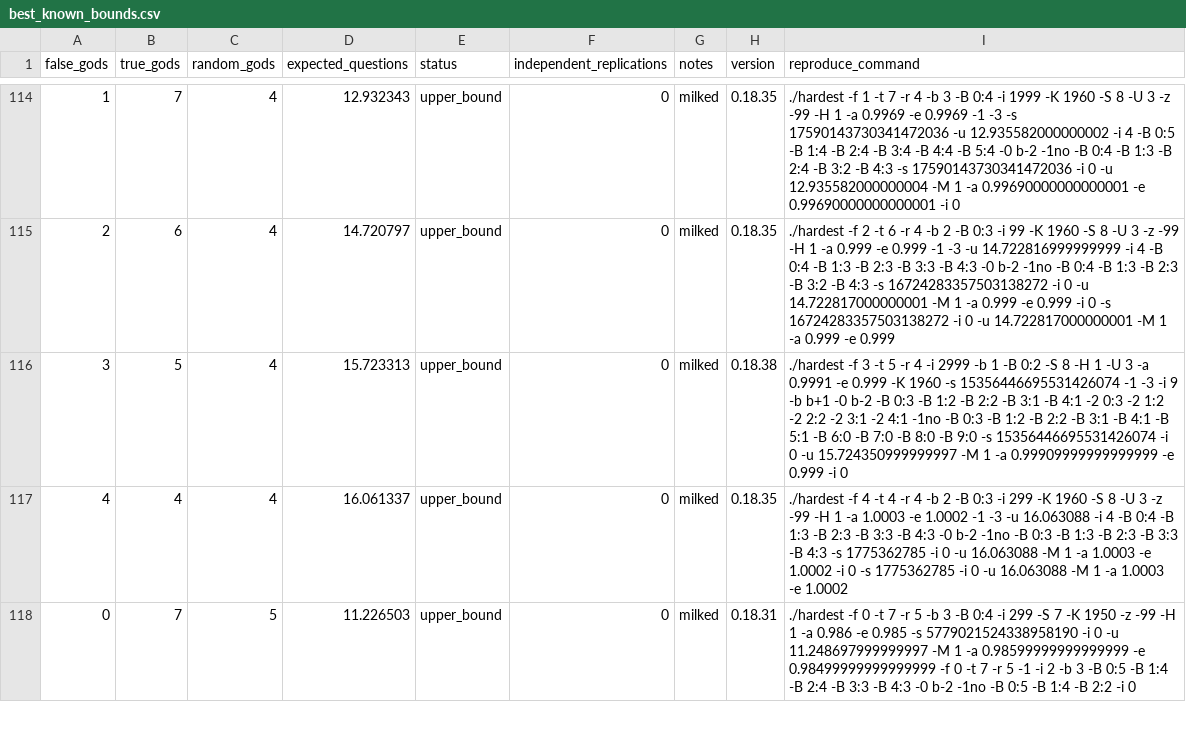
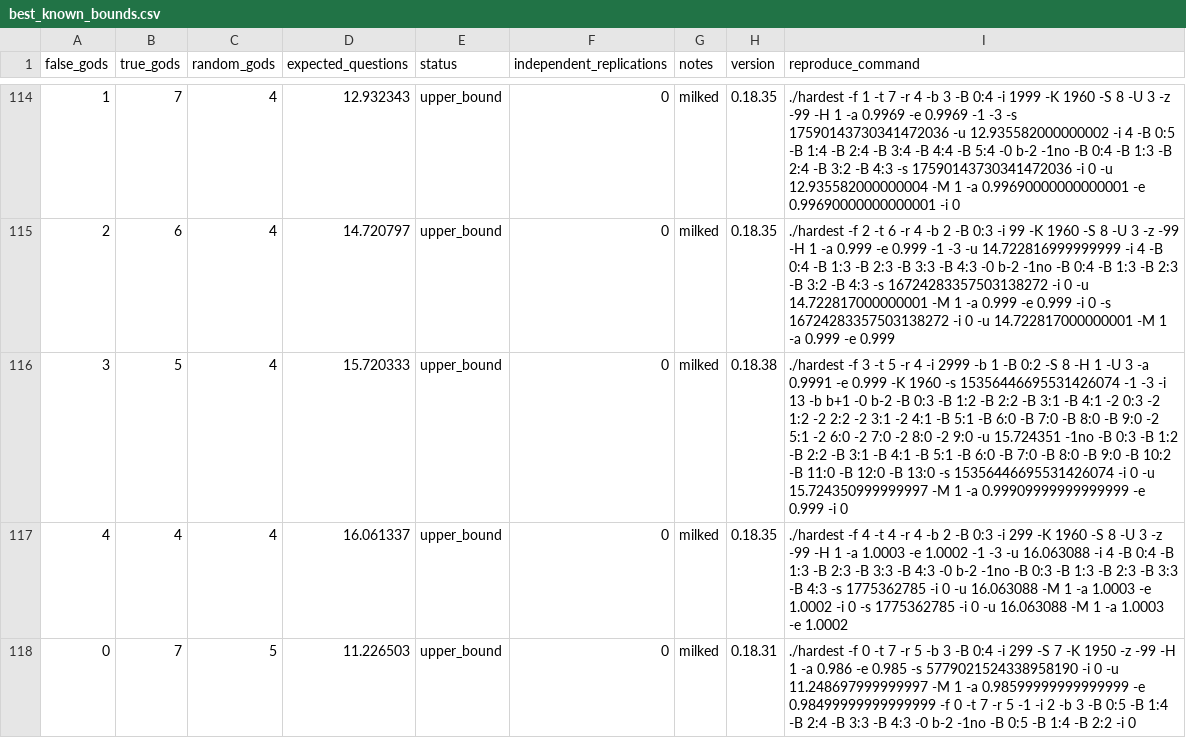
Before and after one commit to DanielVallstrom/hardest, a CSV file: best_known_bounds.csv, drawn as a sheet; only a part is shown, gaps mark what is left out.

Commit message:
updated bound

```diff
--- a/best_known_bounds.csv
+++ b/best_known_bounds.csv
@@ -115,3 +115,3 @@ false_gods,true_gods,random_gods,expected_questions,status,independent_replicati
 2,6,4,14.720797,upper_bound,0,milked,0.18.35,./hardest -f 2 -t 6 -r 4 -b 2 -B 0:3 -i 99 -K 1960 -S 8 -U 3 -z -99 -H 1 -a 0.999 -e 0.999 -1 -3 -u 14.722816999999999 -i 4 -B 0:4 -B 1:3 -B 2:3 -B 3:3 -B 4:3 -0 b-2 -1no -B 0:4 -B 1:3 -B 2:3 -B 3:2 -B 4:3 -s 16724283357503138272 -i 0 -u 14.722817000000001 -M 1 -a 0.999 -e 0.999 -i 0 -s 16724283357503138272 -i 0 -u 14.722817000000001 -M 1 -a 0.999 -e 0.999
-3,5,4,15.723313,upper_bound,0,milked,0.18.38,./hardest -f 3 -t 5 -r 4 -i 2999 -b 1 -B 0:2 -S 8 -H 1 -U 3 -a 0.9991 -e 0.999 -K 1960 -s 15356446695531426074 -1 -3 -i 9 -b b+1 -0 b-2 -B 0:3 -B 1:2 -B 2:2 -B 3:1 -B 4:1 -2 0:3 -2 1:2 -2 2:2 -2 3:1 -2 4:1 -1no -B 0:3 -B 1:2 -B 2:2 -B 3:1 -B 4:1 -B 5:1 -B 6:0 -B 7:0 -B 8:0 -B 9:0 -s 15356446695531426074 -i 0 -u 15.724350999999997 -M 1 -a 0.99909999999999999 -e 0.999 -i 0
+3,5,4,15.720333,upper_bound,0,milked,0.18.38,./hardest -f 3 -t 5 -r 4 -i 2999 -b 1 -B 0:2 -S 8 -H 1 -U 3 -a 0.9991 -e 0.999 -K 1960 -s 15356446695531426074 -1 -3 -i 13 -b b+1 -0 b-2 -B 0:3 -B 1:2 -B 2:2 -B 3:1 -B 4:1 -2 0:3 -2 1:2 -2 2:2 -2 3:1 -2 4:1 -B 5:1 -B 6:0 -B 7:0 -B 8:0 -B 9:0 -2 5:1 -2 6:0 -2 7:0 -2 8:0 -2 9:0 -u 15.724351 -1no -B 0:3 -B 1:2 -B 2:2 -B 3:1 -B 4:1 -B 5:1 -B 6:0 -B 7:0 -B 8:0 -B 9:0 -B 10:2 -B 11:0 -B 12:0 -B 13:0 -s 15356446695531426074 -i 0 -u 15.724350999999997 -M 1 -a 0.99909999999999999 -e 0.999 -i 0
 4,4,4,16.061337,upper_bound,0,milked,0.18.35,./hardest -f 4 -t 4 -r 4 -b 2 -B 0:3 -i 299 -K 1960 -S 8 -U 3 -z -99 -H 1 -a 1.0003 -e 1.0002 -1 -3 -u 16.063088 -i 4 -B 0:4 -B 1:3 -B 2:3 -B 3:3 -B 4:3 -0 b-2 -1no -B 0:3 -B 1:3 -B 2:3 -B 3:3 -B 4:3 -s 1775362785 -i 0 -u 16.063088 -M 1 -a 1.0003 -e 1.0002 -i 0 -s 1775362785 -i 0 -u 16.063088 -M 1 -a 1.0003 -e 1.0002
```
Also changed, not shown: 1 other file.
